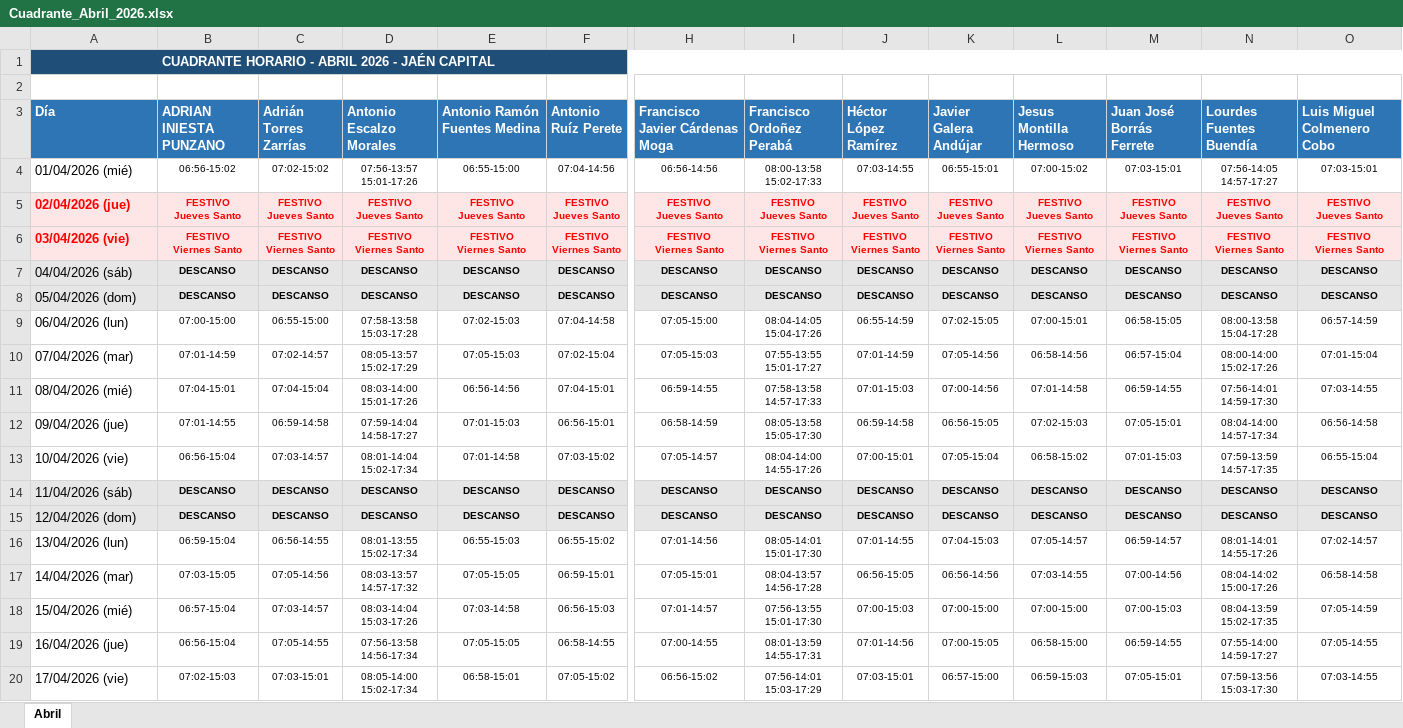
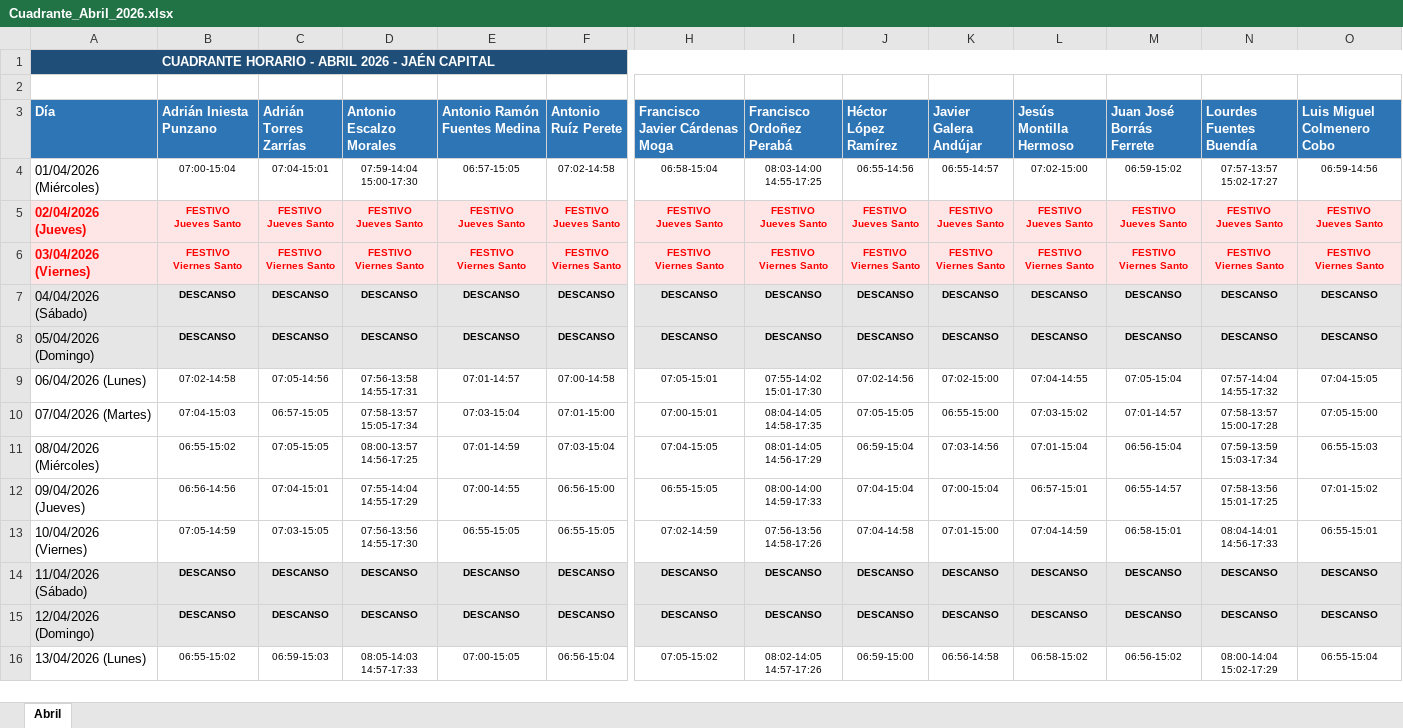
Before and after one commit to antonioescalzo/horarios, an Excel workbook: Cuadrante_Abril_2026.xlsx, sheet Abril, drawn as a sheet; only a part is shown, gaps mark what is left out; values as stored, in another font and other column widths than the file's, no borders; removed rows and columns are numbered as before the commit, all else as after; rows hold the shown columns only; ↵ is a line break in a cell; the diff covers the shown part only; the diff names each change by its address in the sheet, - before the commit and + after, or states it on an @@ line.

```diff
--- a/Cuadrante_Abril_2026.xlsx (sheet Abril)
+++ b/Cuadrante_Abril_2026.xlsx (sheet Abril)
-B3: ADRIAN INIESTA PUNZANO
+B3: Adrián Iniesta Punzano
-L3: Jesus Montilla Hermoso
+L3: Jesús Montilla Hermoso
-row 4: 01/04/2026 (mié) | 06:56-15:02 | 07:02-15:02 | 07:56-13:57 ↵ 15:01-17:26 | 06:55-15:00 | 07:04-14:56 | 06:56-14:56 | 08:00-13:58 ↵ 15:02-17:33 | 07:03-14:55 | 06:55-15:01 | 07:00-15:02 | 07:03-15:01 | 07:56-14:05 ↵ 14:57-17:27 | 07:03-15:01
+row 4: 01/04/2026 (Miércoles) | 07:00-15:04 | 07:04-15:01 | 07:59-14:04 ↵ 15:00-17:30 | 06:57-15:05 | 07:02-14:58 | 06:58-15:04 | 08:03-14:00 ↵ 14:55-17:25 | 06:55-14:56 | 06:55-14:57 | 07:02-15:00 | 06:59-15:02 | 07:57-13:57 ↵ 15:02-17:27 | 06:59-14:56
-A5 (Día): 02/04/2026 (jue)
+A5 (Día): 02/04/2026 (Jueves)
-A6 (Día): 03/04/2026 (vie)
+A6 (Día): 03/04/2026 (Viernes)
-A7 (Día): 04/04/2026 (sáb)
+A7 (Día): 04/04/2026 (Sábado)
-A8 (Día): 05/04/2026 (dom)
+A8 (Día): 05/04/2026 (Domingo)
-row 9: 06/04/2026 (lun) | 07:00-15:00 | 06:55-15:00 | 07:58-13:58 ↵ 15:03-17:28 | 07:02-15:03 | 07:04-14:58 | 07:05-15:00 | 08:04-14:05 ↵ 15:04-17:26 | 06:55-14:59 | 07:02-15:05 | 07:00-15:01 | 06:58-15:05 | 08:00-13:58 ↵ 15:04-17:28 | 06:57-14:59
-row 10: 07/04/2026 (mar) | 07:01-14:59 | 07:02-14:57 | 08:05-13:57 ↵ 15:02-17:29 | 07:05-15:03 | 07:02-15:04 | 07:05-15:03 | 07:55-13:55 ↵ 15:01-17:27 | 07:01-14:59 | 07:05-14:56 | 06:58-14:56 | 06:57-15:04 | 08:00-14:00 ↵ 15:02-17:26 | 07:01-15:04
-row 11: 08/04/2026 (mié) | 07:04-15:01 | 07:04-15:04 | 08:03-14:00 ↵ 15:01-17:26 | 06:56-14:56 | 07:04-15:01 | 06:59-14:55 | 07:58-13:58 ↵ 14:57-17:33 | 07:01-15:03 | 07:00-14:56 | 07:01-14:58 | 06:59-14:55 | 07:56-14:01 ↵ 14:59-17:30 | 07:03-14:55
-row 12: 09/04/2026 (jue) | 07:01-14:55 | 06:59-14:58 | 07:59-14:04 ↵ 14:58-17:27 | 07:01-15:03 | 06:56-15:01 | 06:58-14:59 | 08:05-13:58 ↵ 15:05-17:30 | 06:59-14:58 | 06:56-15:05 | 07:02-15:03 | 07:05-15:01 | 08:04-14:00 ↵ 14:57-17:34 | 06:56-14:58
-row 13: 10/04/2026 (vie) | 06:56-15:04 | 07:03-14:57 | 08:01-14:04 ↵ 15:02-17:34 | 07:01-14:58 | 07:03-15:02 | 07:05-14:57 | 08:04-14:00 ↵ 14:55-17:26 | 07:00-15:01 | 07:05-15:04 | 06:58-15:02 | 07:01-15:03 | 07:59-13:59 ↵ 14:57-17:35 | 06:55-15:04
+row 9: 06/04/2026 (Lunes) | 07:02-14:58 | 07:05-14:56 | 07:56-13:58 ↵ 14:55-17:31 | 07:01-14:57 | 07:00-14:58 | 07:05-15:01 | 07:55-14:02 ↵ 15:01-17:30 | 07:02-14:56 | 07:02-15:00 | 07:04-14:55 | 07:05-15:04 | 07:57-14:04 ↵ 14:55-17:32 | 07:04-15:05
+row 10: 07/04/2026 (Martes) | 07:04-15:03 | 06:57-15:05 | 07:58-13:57 ↵ 15:05-17:34 | 07:03-15:04 | 07:01-15:00 | 07:00-15:01 | 08:04-14:05 ↵ 14:58-17:35 | 07:05-15:05 | 06:55-15:00 | 07:03-15:02 | 07:01-14:57 | 07:58-13:57 ↵ 15:00-17:28 | 07:05-15:00
+row 11: 08/04/2026 (Miércoles) | 06:55-15:02 | 07:05-15:05 | 08:00-13:57 ↵ 14:56-17:25 | 07:01-14:59 | 07:03-15:04 | 07:04-15:05 | 08:01-14:05 ↵ 14:56-17:29 | 06:59-15:04 | 07:03-14:56 | 07:01-15:04 | 06:56-15:04 | 07:59-13:59 ↵ 15:03-17:34 | 06:55-15:03
+row 12: 09/04/2026 (Jueves) | 06:56-14:56 | 07:04-15:01 | 07:55-14:04 ↵ 14:55-17:29 | 07:00-14:55 | 06:56-15:00 | 06:55-15:05 | 08:00-14:00 ↵ 14:59-17:33 | 07:04-15:04 | 07:00-15:04 | 06:57-15:01 | 06:55-14:57 | 07:58-13:56 ↵ 15:01-17:25 | 07:01-15:02
+row 13: 10/04/2026 (Viernes) | 07:05-14:59 | 07:03-15:05 | 07:56-13:56 ↵ 14:55-17:30 | 06:55-15:05 | 06:55-15:05 | 07:02-14:59 | 07:56-13:56 ↵ 14:58-17:26 | 07:04-14:58 | 07:01-15:00 | 07:04-14:59 | 06:58-15:01 | 08:04-14:01 ↵ 14:56-17:33 | 06:55-15:01
-A14 (Día): 11/04/2026 (sáb)
+A14 (Día): 11/04/2026 (Sábado)
-A15 (Día): 12/04/2026 (dom)
+A15 (Día): 12/04/2026 (Domingo)
-row 16: 13/04/2026 (lun) | 06:59-15:04 | 06:56-14:55 | 08:01-13:55 ↵ 15:02-17:34 | 06:55-15:03 | 06:55-15:02 | 07:01-14:56 | 08:05-14:01 ↵ 15:01-17:30 | 07:01-14:55 | 07:04-15:03 | 07:05-14:57 | 06:59-14:57 | 08:01-14:01 ↵ 14:55-17:26 | 07:02-14:57
-row 17: 14/04/2026 (mar) | 07:03-15:05 | 07:05-14:56 | 08:03-13:57 ↵ 14:57-17:32 | 07:05-15:05 | 06:59-15:01 | 07:05-15:01 | 08:04-13:57 ↵ 14:56-17:28 | 06:56-15:05 | 06:56-14:56 | 07:03-14:55 | 07:00-14:56 | 08:04-14:02 ↵ 15:00-17:26 | 06:58-14:58
-row 18: 15/04/2026 (mié) | 06:57-15:04 | 07:03-14:57 | 08:03-14:04 ↵ 15:03-17:26 | 07:03-14:58 | 06:56-15:03 | 07:01-14:57 | 07:56-13:55 ↵ 15:01-17:30 | 07:00-15:03 | 07:00-15:00 | 07:00-15:00 | 07:00-15:03 | 08:04-13:59 ↵ 15:02-17:35 | 07:05-14:59
-row 19: 16/04/2026 (jue) | 06:56-15:04 | 07:05-14:55 | 07:56-13:58 ↵ 14:56-17:34 | 07:05-15:05 | 06:58-14:55 | 07:00-14:55 | 08:01-13:59 ↵ 14:55-17:31 | 07:01-14:56 | 07:00-15:05 | 06:58-15:00 | 06:59-14:55 | 07:55-14:00 ↵ 14:59-17:27 | 07:05-14:55
-row 20: 17/04/2026 (vie) | 07:02-15:03 | 07:03-15:01 | 08:05-14:00 ↵ 15:02-17:34 | 06:58-15:01 | 07:05-15:02 | 06:56-15:02 | 07:56-14:01 ↵ 15:03-17:29 | 07:03-15:01 | 06:57-15:00 | 06:59-15:03 | 07:05-15:01 | 07:59-13:56 ↵ 15:03-17:30 | 07:03-14:55
+row 16: 13/04/2026 (Lunes) | 06:55-15:02 | 06:59-15:03 | 08:05-14:03 ↵ 14:57-17:33 | 07:00-15:05 | 06:56-15:04 | 07:05-15:02 | 08:02-14:05 ↵ 14:57-17:26 | 06:59-15:00 | 06:56-14:58 | 06:58-15:02 | 06:56-15:02 | 08:00-14:04 ↵ 15:02-17:29 | 06:55-15:04
```
Also changed, not shown: 13 added rows, 9 removed rows and 4 edited cells elsewhere in this sheet, Cuadrante_Enero_2026.xlsx, Cuadrante_Febrero_2026.xlsx, 3 other files.
